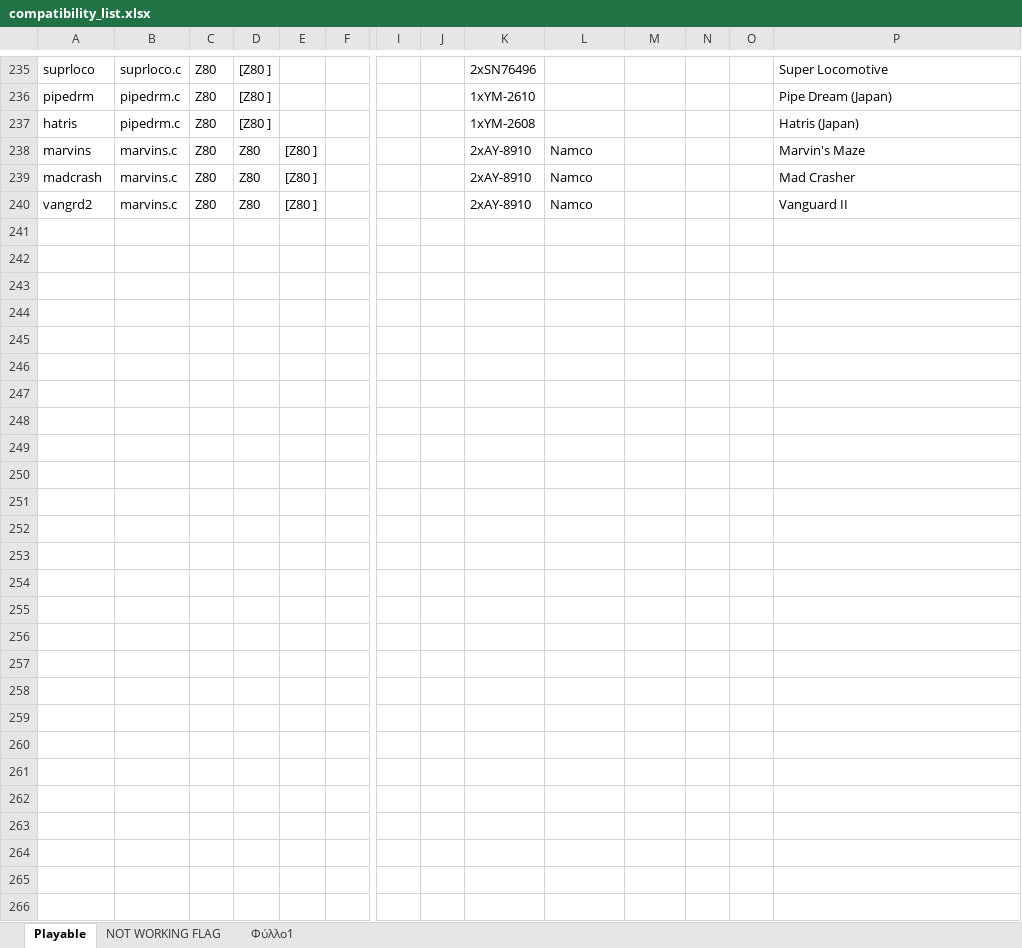
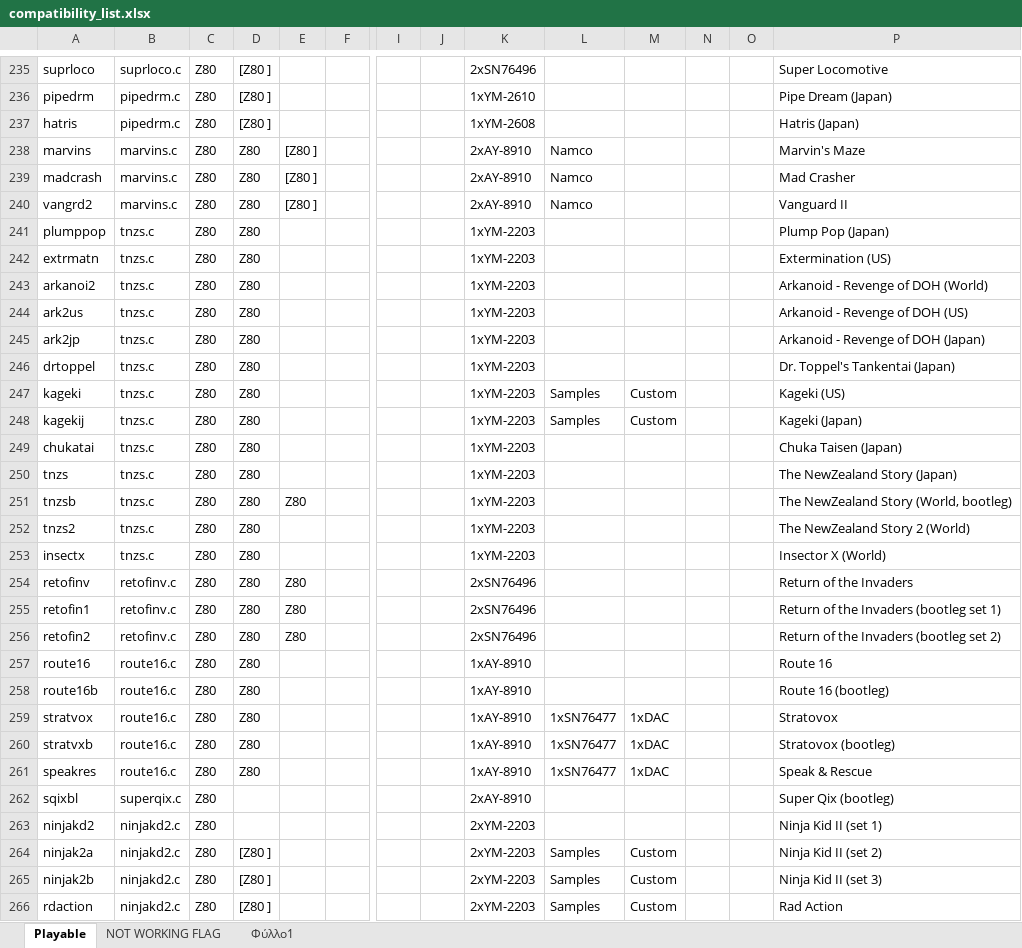
Before and after one commit to georgemoralis/arcadeflex-037b7-deprecated, an Excel workbook: compatibility_list.xlsx, sheet Playable, drawn as a sheet; only a part is shown, gaps mark what is left out; values as stored, in another font and other column widths than the file's, no borders; rows hold the shown columns only; the diff names each change by its address in the sheet, - before the commit and + after, or states it on an @@ line.

Commit message:
Added working ninjakd2,pipedrm,retofinv,route16,superqix,tnzs drivers

```diff
--- a/compatibility_list.xlsx (sheet Playable)
+++ b/compatibility_list.xlsx (sheet Playable)
+row 241: plumppop | tnzs.c | Z80 | Z80 |  |  |  |  | 1xYM-2203 |  |  |  |  | Plump Pop (Japan)
+row 242: extrmatn | tnzs.c | Z80 | Z80 |  |  |  |  | 1xYM-2203 |  |  |  |  | Extermination (US)
+row 243: arkanoi2 | tnzs.c | Z80 | Z80 |  |  |  |  | 1xYM-2203 |  |  |  |  | Arkanoid - Revenge of DOH (World)
+row 244: ark2us | tnzs.c | Z80 | Z80 |  |  |  |  | 1xYM-2203 |  |  |  |  | Arkanoid - Revenge of DOH (US)
+row 245: ark2jp | tnzs.c | Z80 | Z80 |  |  |  |  | 1xYM-2203 |  |  |  |  | Arkanoid - Revenge of DOH (Japan)
+row 246: drtoppel | tnzs.c | Z80 | Z80 |  |  |  |  | 1xYM-2203 |  |  |  |  | Dr. Toppel's Tankentai (Japan)
+row 247: kageki | tnzs.c | Z80 | Z80 |  |  |  |  | 1xYM-2203 | Samples | Custom |  |  | Kageki (US)
+row 248: kagekij | tnzs.c | Z80 | Z80 |  |  |  |  | 1xYM-2203 | Samples | Custom |  |  | Kageki (Japan)
+row 249: chukatai | tnzs.c | Z80 | Z80 |  |  |  |  | 1xYM-2203 |  |  |  |  | Chuka Taisen (Japan)
+row 250: tnzs | tnzs.c | Z80 | Z80 |  |  |  |  | 1xYM-2203 |  |  |  |  | The NewZealand Story (Japan)
+row 251: tnzsb | tnzs.c | Z80 | Z80 | Z80 |  |  |  | 1xYM-2203 |  |  |  |  | The NewZealand Story (World, bootleg)
+row 252: tnzs2 | tnzs.c | Z80 | Z80 |  |  |  |  | 1xYM-2203 |  |  |  |  | The NewZealand Story 2 (World)
+row 253: insectx | tnzs.c | Z80 | Z80 |  |  |  |  | 1xYM-2203 |  |  |  |  | Insector X (World)
+row 254: retofinv | retofinv.c | Z80 | Z80 | Z80 |  |  |  | 2xSN76496 |  |  |  |  | Return of the Invaders
+row 255: retofin1 | retofinv.c | Z80 | Z80 | Z80 |  |  |  | 2xSN76496 |  |  |  |  | Return of the Invaders (bootleg set 1)
+row 256: retofin2 | retofinv.c | Z80 | Z80 | Z80 |  |  |  | 2xSN76496 |  |  |  |  | Return of the Invaders (bootleg set 2)
+row 257: route16 | route16.c | Z80 | Z80 |  |  |  |  | 1xAY-8910 |  |  |  |  | Route 16
+row 258: route16b | route16.c | Z80 | Z80 |  |  |  |  | 1xAY-8910 |  |  |  |  | Route 16 (bootleg)
+row 259: stratvox | route16.c | Z80 | Z80 |  |  |  |  | 1xAY-8910 | 1xSN76477 | 1xDAC |  |  | Stratovox
+row 260: stratvxb | route16.c | Z80 | Z80 |  |  |  |  | 1xAY-8910 | 1xSN76477 | 1xDAC |  |  | Stratovox (bootleg)
+row 261: speakres | route16.c | Z80 | Z80 |  |  |  |  | 1xAY-8910 | 1xSN76477 | 1xDAC |  |  | Speak & Rescue
+row 262: sqixbl | superqix.c | Z80 |  |  |  |  |  | 2xAY-8910 |  |  |  |  | Super Qix (bootleg)
+row 263: ninjakd2 | ninjakd2.c | Z80 |  |  |  |  |  | 2xYM-2203 |  |  |  |  | Ninja Kid II (set 1)
+row 264: ninjak2a | ninjakd2.c | Z80 | [Z80 ] |  |  |  |  | 2xYM-2203 | Samples | Custom |  |  | Ninja Kid II (set 2)
+row 265: ninjak2b | ninjakd2.c | Z80 | [Z80 ] |  |  |  |  | 2xYM-2203 | Samples | Custom |  |  | Ninja Kid II (set 3)
+row 266: rdaction | ninjakd2.c | Z80 | [Z80 ] |  |  |  |  | 2xYM-2203 | Samples | Custom |  |  | Rad Action
```
Also changed, not shown: sheet Φύλλο1, sheet NOT WORKING FLAG, 38 other files.
